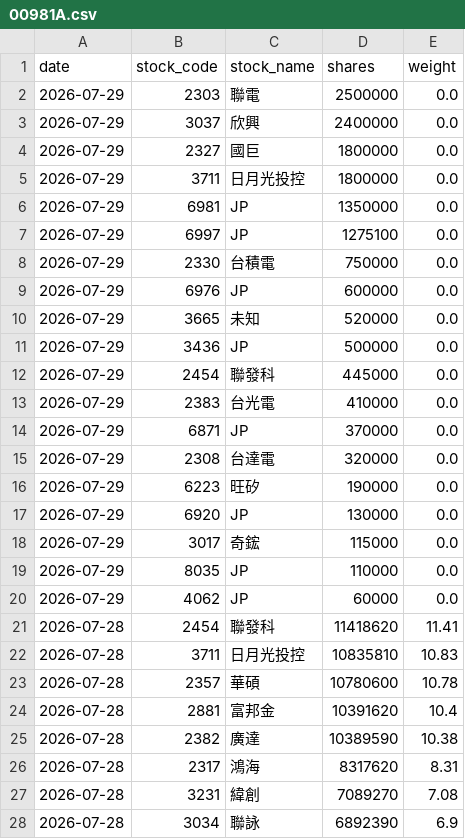
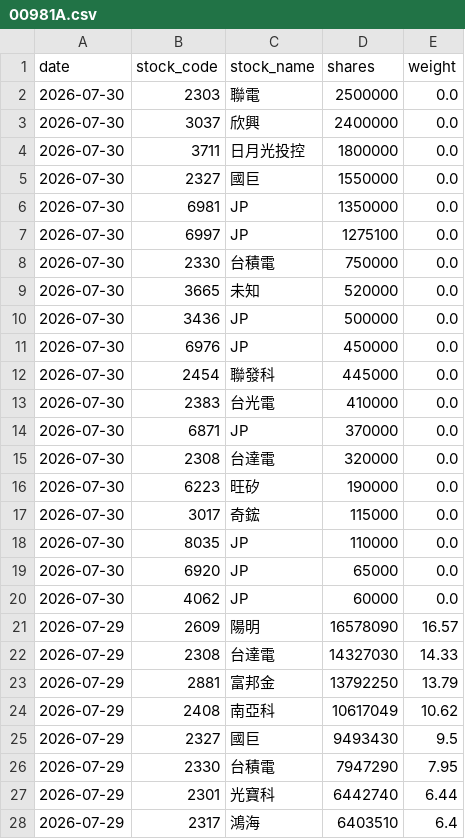
Before and after one commit to yrjjan-allen/active-etf-dashboard, a CSV file: data/00981A.csv, drawn as a sheet; only a part is shown; the shorter side is filled out with more unchanged rows; the diff covers the shown part only.

```diff
--- a/data/00981A.csv
+++ b/data/00981A.csv
@@ -1,20 +1,28 @@
 date,stock_code,stock_name,shares,weight
-2026-07-29,2303,聯電,2500000,0.0
-2026-07-29,3037,欣興,2400000,0.0
-2026-07-29,2327,國巨,1800000,0.0
-2026-07-29,3711,日月光投控,1800000,0.0
-2026-07-29,6981,JP,1350000,0.0
-2026-07-29,6997,JP,1275100,0.0
-2026-07-29,2330,台積電,750000,0.0
-2026-07-29,6976,JP,600000,0.0
-2026-07-29,3665,未知,520000,0.0
-2026-07-29,3436,JP,500000,0.0
-2026-07-29,2454,聯發科,445000,0.0
-2026-07-29,2383,台光電,410000,0.0
-2026-07-29,6871,JP,370000,0.0
-2026-07-29,2308,台達電,320000,0.0
-2026-07-29,6223,旺矽,190000,0.0
-2026-07-29,6920,JP,130000,0.0
-2026-07-29,3017,奇鋐,115000,0.0
-2026-07-29,8035,JP,110000,0.0
-2026-07-29,4062,JP,60000,0.0
+2026-07-30,2303,聯電,2500000,0.0
+2026-07-30,3037,欣興,2400000,0.0
+2026-07-30,3711,日月光投控,1800000,0.0
+2026-07-30,2327,國巨,1550000,0.0
+2026-07-30,6981,JP,1350000,0.0
+2026-07-30,6997,JP,1275100,0.0
+2026-07-30,2330,台積電,750000,0.0
+2026-07-30,3665,未知,520000,0.0
+2026-07-30,3436,JP,500000,0.0
+2026-07-30,6976,JP,450000,0.0
+2026-07-30,2454,聯發科,445000,0.0
+2026-07-30,2383,台光電,410000,0.0
+2026-07-30,6871,JP,370000,0.0
+2026-07-30,2308,台達電,320000,0.0
+2026-07-30,6223,旺矽,190000,0.0
+2026-07-30,3017,奇鋐,115000,0.0
+2026-07-30,8035,JP,110000,0.0
+2026-07-30,6920,JP,65000,0.0
+2026-07-30,4062,JP,60000,0.0
+2026-07-29,2609,陽明,16578090,16.57
+2026-07-29,2308,台達電,14327030,14.33
+2026-07-29,2881,富邦金,13792250,13.79
+2026-07-29,2408,南亞科,10617049,10.62
+2026-07-29,2327,國巨,9493430,9.5
+2026-07-29,2330,台積電,7947290,7.95
+2026-07-29,2301,光寶科,6442740,6.44
+2026-07-29,2317,鴻海,6403510,6.4
```
Also changed, not shown: 3 added rows elsewhere in this file, data/00980A.csv, data/00982A.csv, 6 other files.
